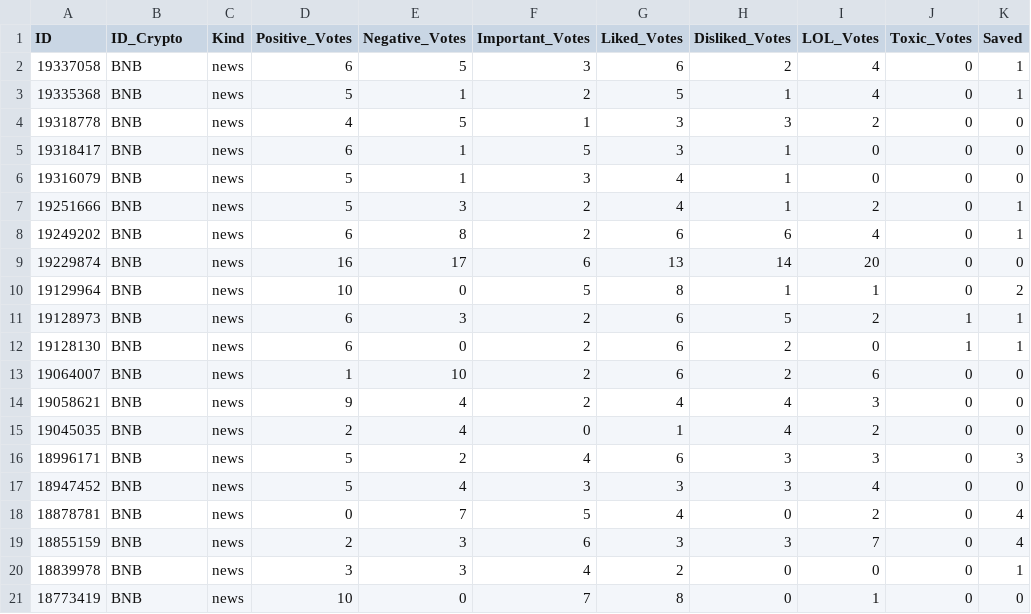
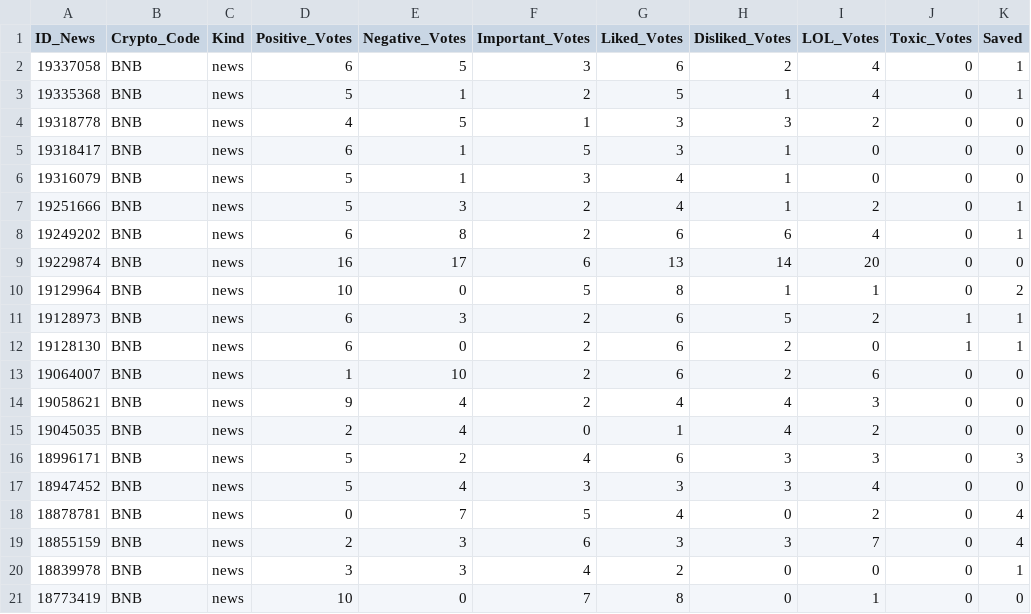
Before and after one commit to thuerand/Gruppenarbeit_ADS, a CSV file: Data_cryptonews/BNB_cryptonews.csv, drawn as a sheet; only a part is shown; the diff names each change by its address in the sheet, - before the commit and + after, or states it on an @@ line.

```diff
--- a/Data_cryptonews/BNB_cryptonews.csv
+++ b/Data_cryptonews/BNB_cryptonews.csv
-A1: ID
+A1: ID_News
-B1: ID_Crypto
+B1: Crypto_Code
```
Also changed, not shown: Data_cryptonews/BTC_cryptonews.csv, Data_cryptonews/ETH_cryptonews.csv, 13 other files.
